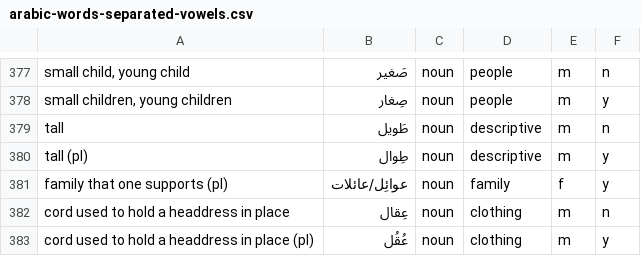
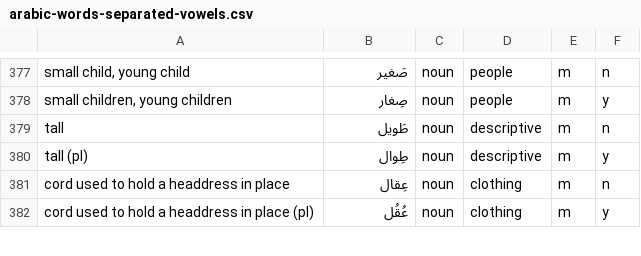
Before and after one commit to bmaupin/android-arabic-flashcards, a CSV file: support/scripts/arabic-words-separated-vowels.csv, drawn as a sheet; only a part is shown, gaps mark what is left out.

Commit message:
fix duplicate: family (194(5)-381(10))

```diff
--- a/support/scripts/arabic-words-separated-vowels.csv
+++ b/support/scripts/arabic-words-separated-vowels.csv
@@ -380,3 +380,2 @@ tall|طَويل|noun|descriptive|m|n
 tall (pl)|طِوال|noun|descriptive|m|y
-family that one supports (pl)|عوائِل/عائلات|noun|family|f|y
 cord used to hold a headdress in place|عِقال|noun|clothing|m|n
```
Also changed, not shown: support/scripts/aws-chapters-new.csv, 1 other file.
